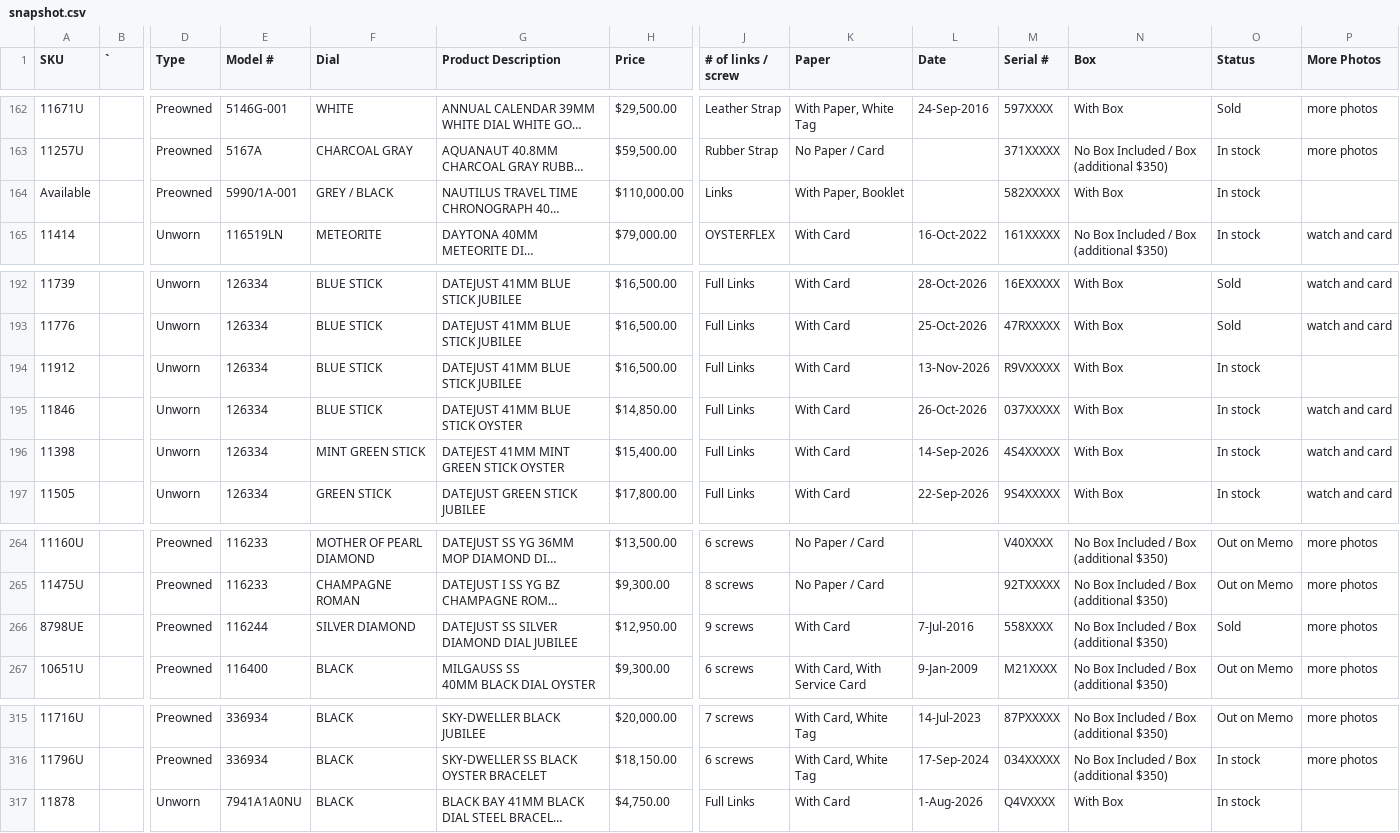
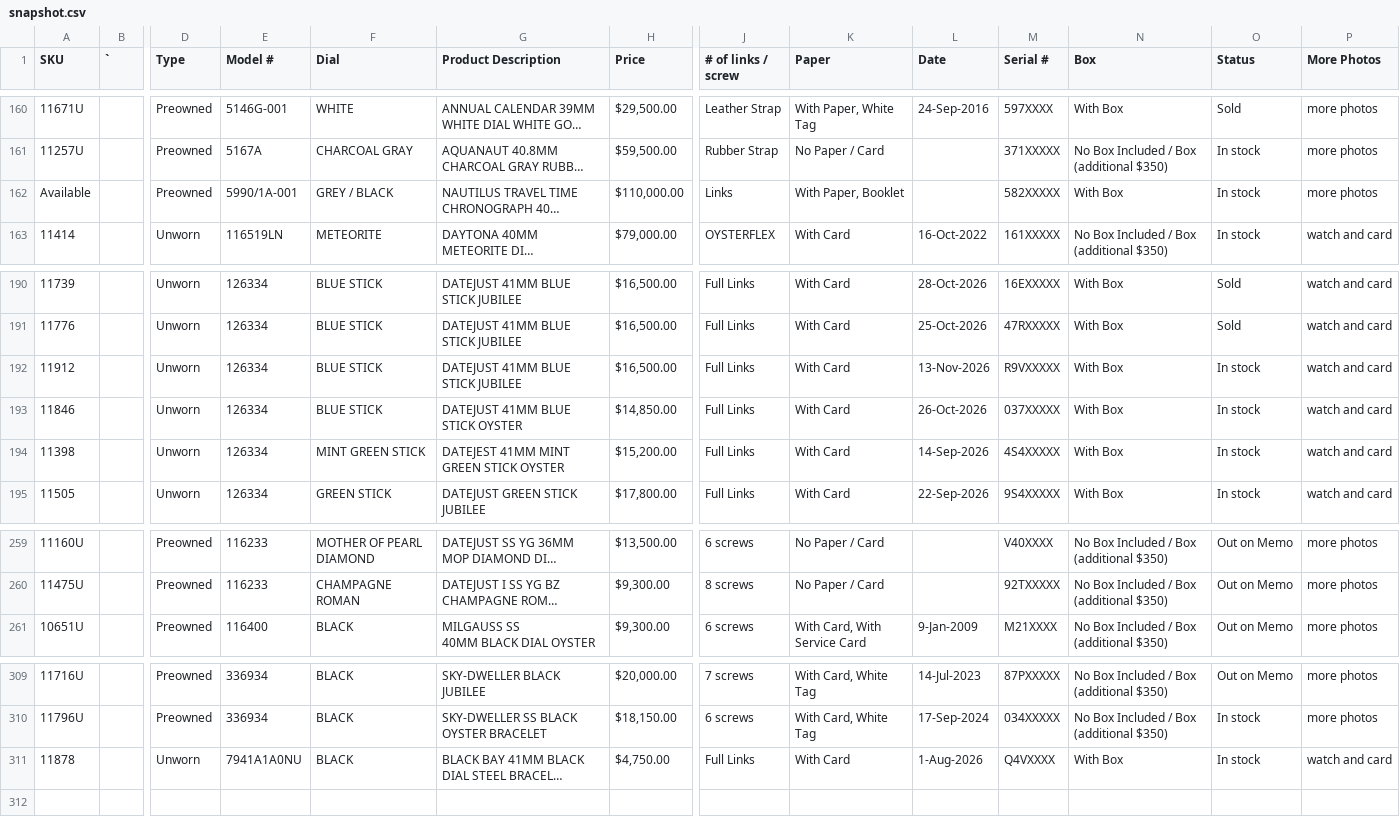
Before and after one commit to CHRISEVO24/benny-rich-tracker, a CSV file: snapshot.csv, drawn as a sheet; only a part is shown, gaps mark what is left out; long unchanged cells end in …; removed rows and columns are numbered as before the commit, all else as after; rows hold the shown columns only; the diff covers the shown part only; the diff names each change by its address in the sheet, - before the commit and + after, or states it on an @@ line.

```diff
--- a/snapshot.csv
+++ b/snapshot.csv
-P162 (More Photos): (empty)
+P162 (More Photos): more photos
-P192 (More Photos): (empty)
+P192 (More Photos): watch and card
-H194 (Price): $15,400.00
+H194 (Price): $15,200.00
-row 266: 8798UE |  | Preowned | 116244 | SILVER DIAMOND | DATEJUST SS SILVER DIAMOND DIAL JUBILEE | $12,950.00 | 9 screws | With Card | 7-Jul-2016 | 558XXXX | No Box Included / Box (additional $350) | Sold | more photos
-P311 (More Photos): (empty)
+P311 (More Photos): watch and card
```
Also changed, not shown: 5 removed rows and 3 edited cells elsewhere in this file, 1 other file.
